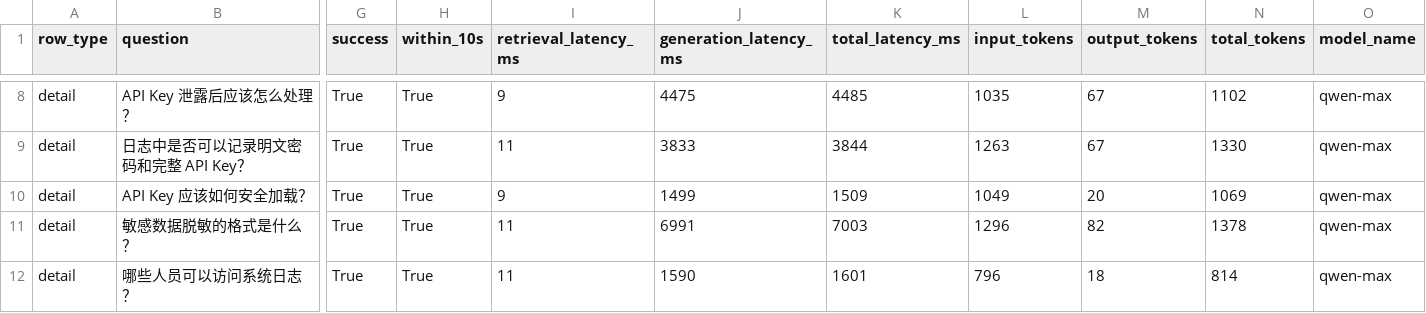
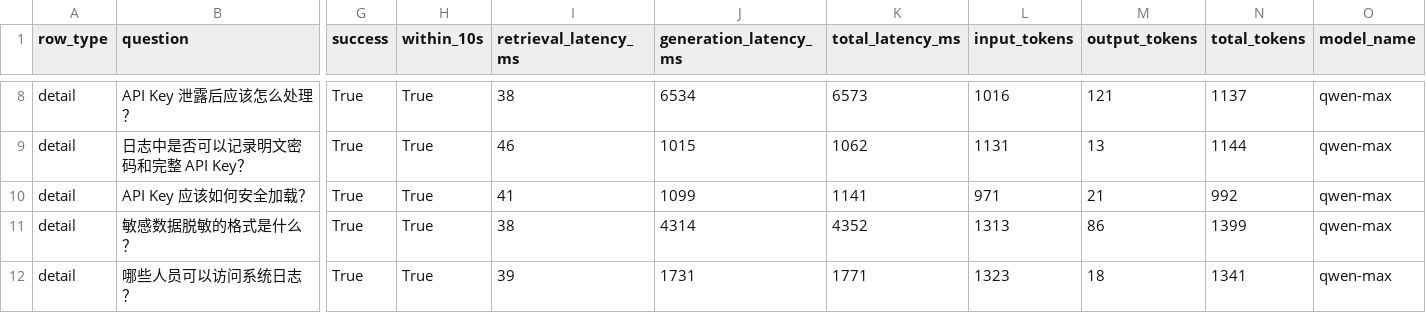
Before and after one commit to hanz4-09/aia-rag, a CSV file: reports/evaluations/2026-05-11_latency_eval.csv, drawn as a sheet; only a part is shown, gaps mark what is left out; the diff covers the shown part only; the diff names each change by its address in the sheet, - before the commit and + after, or states it on an @@ line.

```diff
--- a/reports/evaluations/2026-05-11_latency_eval.csv
+++ b/reports/evaluations/2026-05-11_latency_eval.csv
-I8 (retrieval_latency_ms): 9
+I8 (retrieval_latency_ms): 38
-J8 (generation_latency_ms): 4475
+J8 (generation_latency_ms): 6534
-K8 (total_latency_ms): 4485
+K8 (total_latency_ms): 6573
-L8 (input_tokens): 1035
+L8 (input_tokens): 1016
-M8 (output_tokens): 67
+M8 (output_tokens): 121
-N8 (total_tokens): 1102
+N8 (total_tokens): 1137
-I9 (retrieval_latency_ms): 11
+I9 (retrieval_latency_ms): 46
-J9 (generation_latency_ms): 3833
+J9 (generation_latency_ms): 1015
-K9 (total_latency_ms): 3844
+K9 (total_latency_ms): 1062
-L9 (input_tokens): 1263
+L9 (input_tokens): 1131
-M9 (output_tokens): 67
+M9 (output_tokens): 13
-N9 (total_tokens): 1330
+N9 (total_tokens): 1144
-I10 (retrieval_latency_ms): 9
+I10 (retrieval_latency_ms): 41
-J10 (generation_latency_ms): 1499
+J10 (generation_latency_ms): 1099
-K10 (total_latency_ms): 1509
+K10 (total_latency_ms): 1141
-L10 (input_tokens): 1049
+L10 (input_tokens): 971
-M10 (output_tokens): 20
+M10 (output_tokens): 21
-N10 (total_tokens): 1069
+N10 (total_tokens): 992
-I11 (retrieval_latency_ms): 11
+I11 (retrieval_latency_ms): 38
-J11 (generation_latency_ms): 6991
+J11 (generation_latency_ms): 4314
-K11 (total_latency_ms): 7003
+K11 (total_latency_ms): 4352
-L11 (input_tokens): 1296
+L11 (input_tokens): 1313
-M11 (output_tokens): 82
+M11 (output_tokens): 86
-N11 (total_tokens): 1378
+N11 (total_tokens): 1399
-I12 (retrieval_latency_ms): 11
+I12 (retrieval_latency_ms): 39
-J12 (generation_latency_ms): 1590
+J12 (generation_latency_ms): 1731
-K12 (total_latency_ms): 1601
+K12 (total_latency_ms): 1771
-L12 (input_tokens): 796
+L12 (input_tokens): 1323
-N12 (total_tokens): 814
+N12 (total_tokens): 1341
```
Also changed, not shown: 1 added row, 1 removed row and 131 edited cells elsewhere in this file, reports/evaluations/2026-05-09_refusal_appropriateness.csv, reports/evaluations/2026-05-11_answer_compliance_eval.csv, 39 other files.
